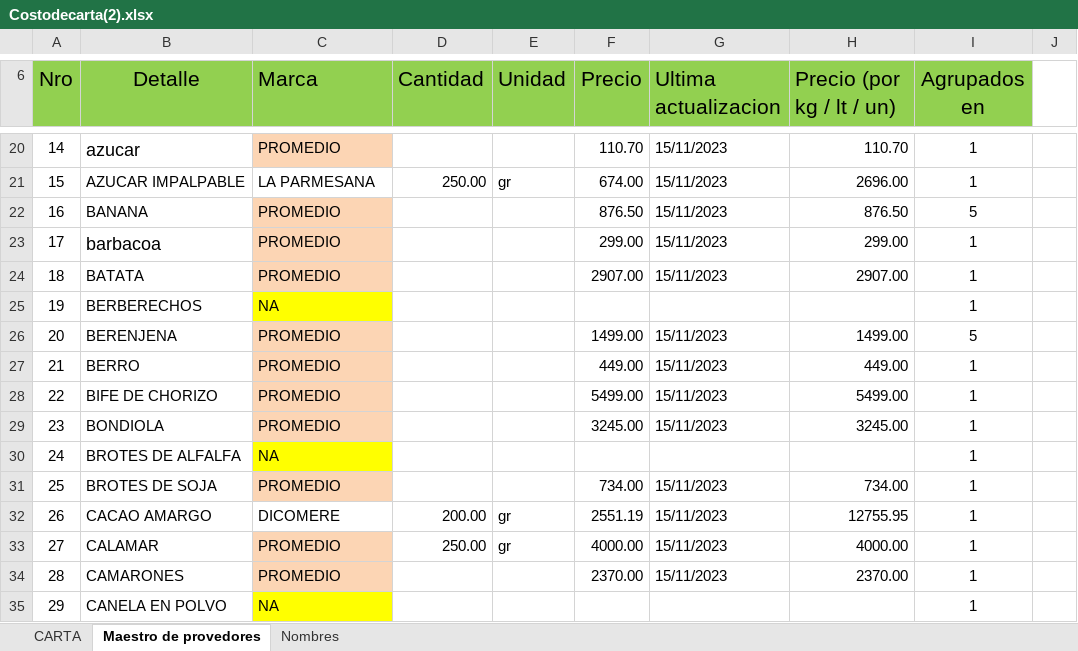
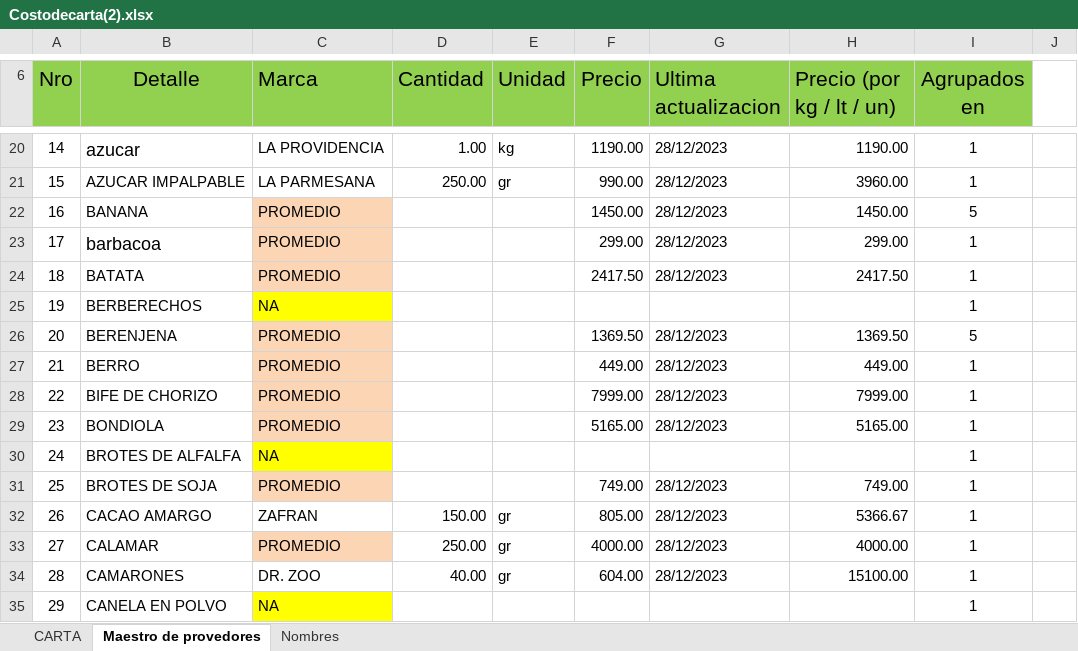
Before and after one commit to fasiluva/Precios-Claros-Requests, an Excel workbook: Costodecarta(2).xlsx, sheet Maestro de provedores, drawn as a sheet; only a part is shown, gaps mark what is left out; values as stored, in another font and other column widths than the file's, no borders; the diff covers the shown part only; the diff names each change by its address in the sheet, - before the commit and + after, or states it on an @@ line.

```diff
--- a/Costodecarta(2).xlsx (sheet Maestro de provedores)
+++ b/Costodecarta(2).xlsx (sheet Maestro de provedores)
-C20 (Marca): PROMEDIO
+C20 (Marca): LA PROVIDENCIA
-C20 fill: #FCD5B4
+C20 fill: none
-D20 (Cantidad): (empty)
+D20 (Cantidad): 1.00
-E20 (Unidad): (empty)
+E20 (Unidad): kg
-F20 (Precio): 110.70
+F20 (Precio): 1190.00
-G20:G24 (Ultima actualizacion): 15/11/2023
+G20:G24 (Ultima actualizacion): 28/12/2023
-H20 (Precio (por kg / lt / un)): 110.70
+H20 (Precio (por kg / lt / un)): 1190.00
-F21 (Precio): 674.00
+F21 (Precio): 990.00
-H21 (Precio (por kg / lt / un)): 2696.00
+H21 (Precio (por kg / lt / un)): 3960.00
-F22 (Precio): 876.50
+F22 (Precio): 1450.00
-H22 (Precio (por kg / lt / un)): 876.50
+H22 (Precio (por kg / lt / un)): 1450.00
-F24 (Precio): 2907.00
+F24 (Precio): 2417.50
-H24 (Precio (por kg / lt / un)): 2907.00
+H24 (Precio (por kg / lt / un)): 2417.50
-F26 (Precio): 1499.00
+F26 (Precio): 1369.50
-G26:G29 (Ultima actualizacion): 15/11/2023
+G26:G29 (Ultima actualizacion): 28/12/2023
-H26 (Precio (por kg / lt / un)): 1499.00
+H26 (Precio (por kg / lt / un)): 1369.50
-F28 (Precio): 5499.00
+F28 (Precio): 7999.00
-H28 (Precio (por kg / lt / un)): 5499.00
+H28 (Precio (por kg / lt / un)): 7999.00
-F29 (Precio): 3245.00
+F29 (Precio): 5165.00
-H29 (Precio (por kg / lt / un)): 3245.00
+H29 (Precio (por kg / lt / un)): 5165.00
-F31 (Precio): 734.00
+F31 (Precio): 749.00
-G31:G34 (Ultima actualizacion): 15/11/2023
+G31:G34 (Ultima actualizacion): 28/12/2023
-H31 (Precio (por kg / lt / un)): 734.00
+H31 (Precio (por kg / lt / un)): 749.00
-C32 (Marca): DICOMERE
+C32 (Marca): ZAFRAN
-D32 (Cantidad): 200.00
+D32 (Cantidad): 150.00
-F32 (Precio): 2551.19
+F32 (Precio): 805.00
-H32 (Precio (por kg / lt / un)): 12755.95
+H32 (Precio (por kg / lt / un)): 5366.67
-C34 (Marca): PROMEDIO
+C34 (Marca): DR. ZOO
-C34 fill: #FCD5B4
+C34 fill: none
-D34 (Cantidad): (empty)
+D34 (Cantidad): 40.00
-E34 (Unidad): (empty)
+E34 (Unidad): gr
-F34 (Precio): 2370.00
+F34 (Precio): 604.00
-H34 (Precio (por kg / lt / un)): 2370.00
+H34 (Precio (por kg / lt / un)): 15100.00
```
Also changed, not shown: 567 edited cells and cell formats elsewhere in this sheet, sheet CARTA, sheet Nombres, 2 other files.
